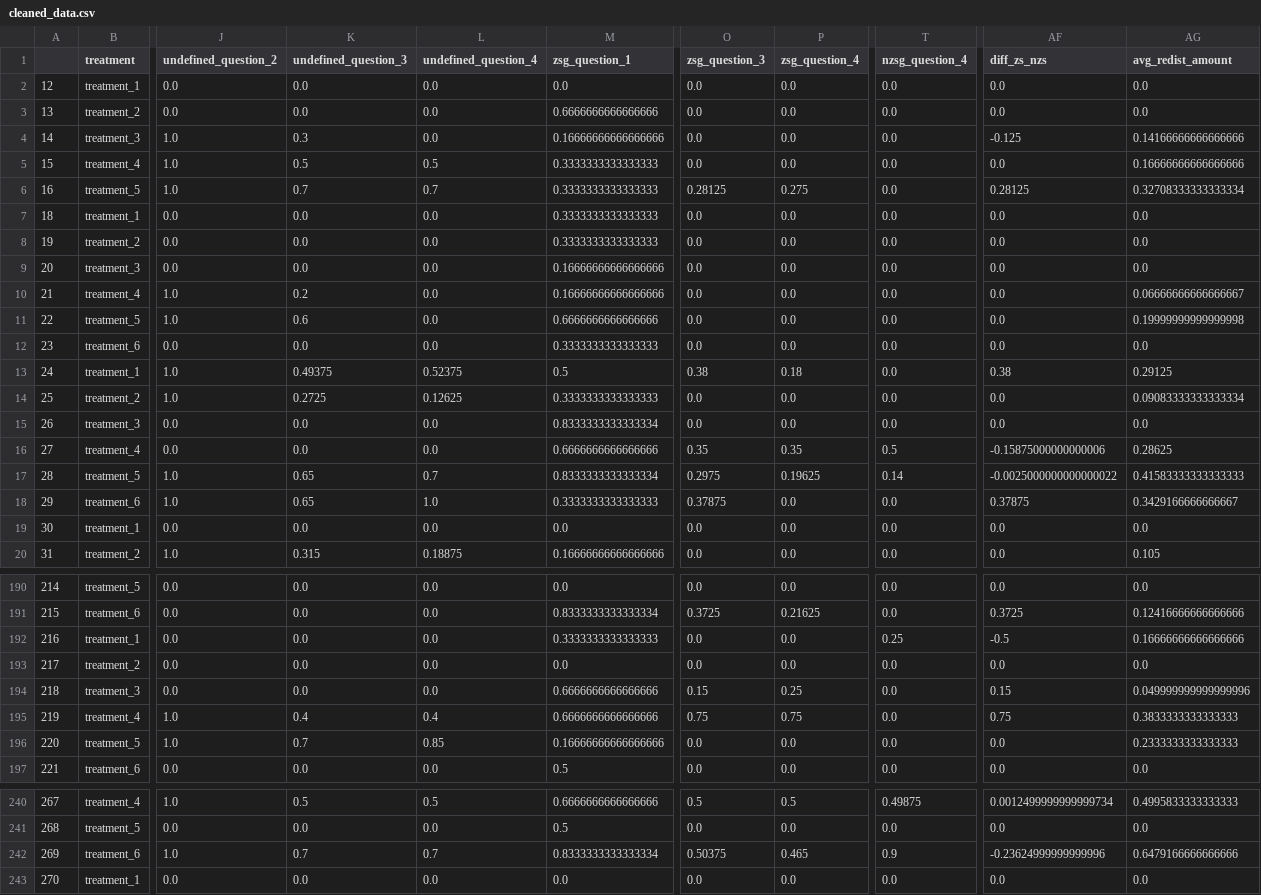
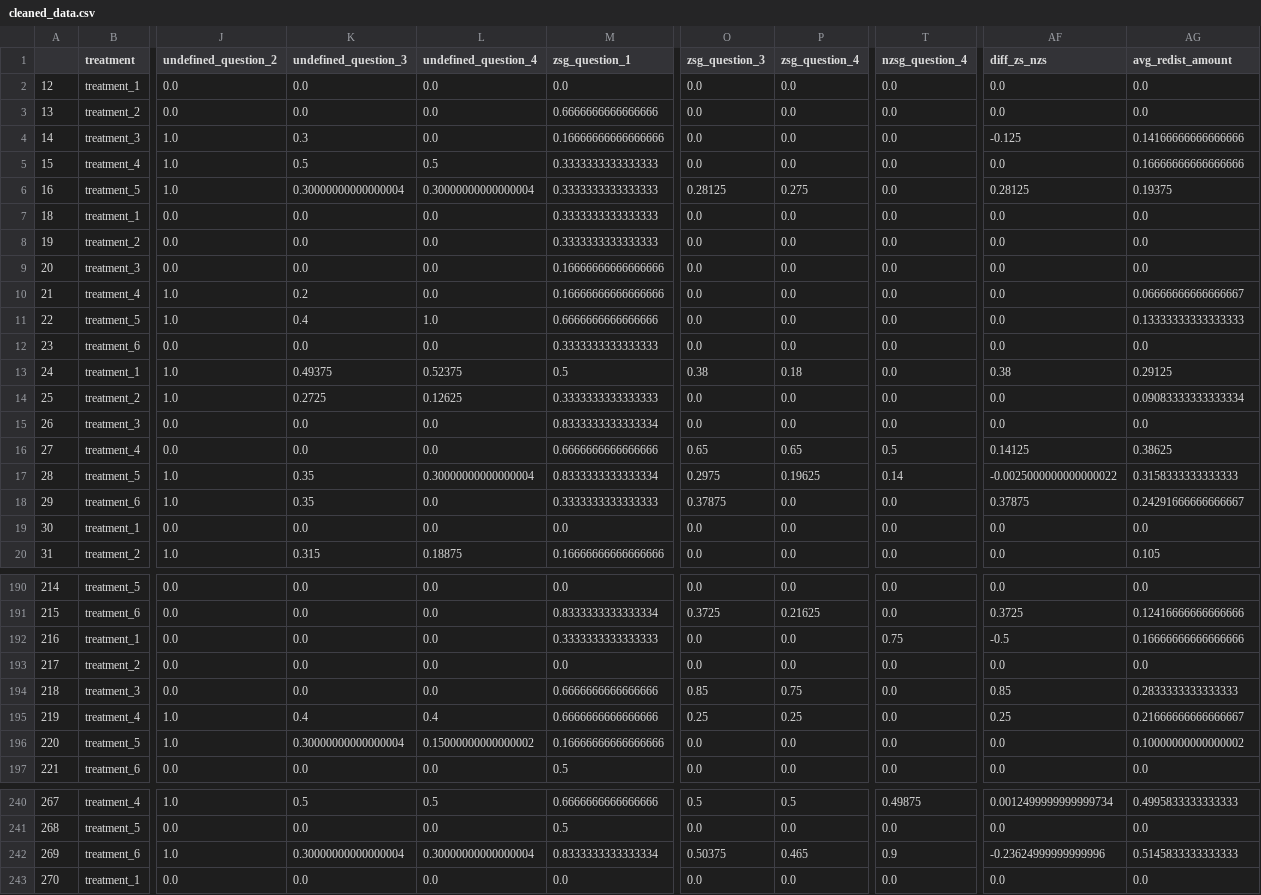
Before and after one commit to feauazmu/research_survey, a CSV file: cleaned_data.csv, drawn as a sheet; only a part is shown, gaps mark what is left out; the diff covers the shown part only; the diff names each change by its address in the sheet, - before the commit and + after, or states it on an @@ line.

```diff
--- a/cleaned_data.csv
+++ b/cleaned_data.csv
-K6 (undefined_question_3): 0.7
+K6 (undefined_question_3): 0.30000000000000004
-L6 (undefined_question_4): 0.7
+L6 (undefined_question_4): 0.30000000000000004
-AG6 (avg_redist_amount): 0.32708333333333334
+AG6 (avg_redist_amount): 0.19375
-K11 (undefined_question_3): 0.6
+K11 (undefined_question_3): 0.4
-L11 (undefined_question_4): 0.0
+L11 (undefined_question_4): 1.0
-AG11 (avg_redist_amount): 0.19999999999999998
+AG11 (avg_redist_amount): 0.13333333333333333
-O16 (zsg_question_3): 0.35
+O16 (zsg_question_3): 0.65
-P16 (zsg_question_4): 0.35
+P16 (zsg_question_4): 0.65
-AF16 (diff_zs_nzs): -0.15875000000000006
+AF16 (diff_zs_nzs): 0.14125
-AG16 (avg_redist_amount): 0.28625
+AG16 (avg_redist_amount): 0.38625
-K17:K18 (undefined_question_3): 0.65
+K17:K18 (undefined_question_3): 0.35
-L17 (undefined_question_4): 0.7
+L17 (undefined_question_4): 0.30000000000000004
-AG17 (avg_redist_amount): 0.41583333333333333
+AG17 (avg_redist_amount): 0.3158333333333333
-L18 (undefined_question_4): 1.0
+L18 (undefined_question_4): 0.0
-AG18 (avg_redist_amount): 0.3429166666666667
+AG18 (avg_redist_amount): 0.24291666666666667
-T192 (nzsg_question_4): 0.25
+T192 (nzsg_question_4): 0.75
-O194 (zsg_question_3): 0.15
+O194 (zsg_question_3): 0.85
-P194 (zsg_question_4): 0.25
+P194 (zsg_question_4): 0.75
-AF194 (diff_zs_nzs): 0.15
+AF194 (diff_zs_nzs): 0.85
-AG194 (avg_redist_amount): 0.049999999999999996
+AG194 (avg_redist_amount): 0.2833333333333333
-O195 (zsg_question_3): 0.75
+O195 (zsg_question_3): 0.25
-P195 (zsg_question_4): 0.75
+P195 (zsg_question_4): 0.25
-AF195 (diff_zs_nzs): 0.75
+AF195 (diff_zs_nzs): 0.25
-AG195 (avg_redist_amount): 0.3833333333333333
+AG195 (avg_redist_amount): 0.21666666666666667
-K196 (undefined_question_3): 0.7
+K196 (undefined_question_3): 0.30000000000000004
-L196 (undefined_question_4): 0.85
+L196 (undefined_question_4): 0.15000000000000002
-AG196 (avg_redist_amount): 0.2333333333333333
+AG196 (avg_redist_amount): 0.10000000000000002
-K242 (undefined_question_3): 0.7
+K242 (undefined_question_3): 0.30000000000000004
-L242 (undefined_question_4): 0.7
+L242 (undefined_question_4): 0.30000000000000004
-AG242 (avg_redist_amount): 0.6479166666666666
+AG242 (avg_redist_amount): 0.5145833333333333
```
Also changed, not shown: 118 edited cells elsewhere in this file, 19 other files.
